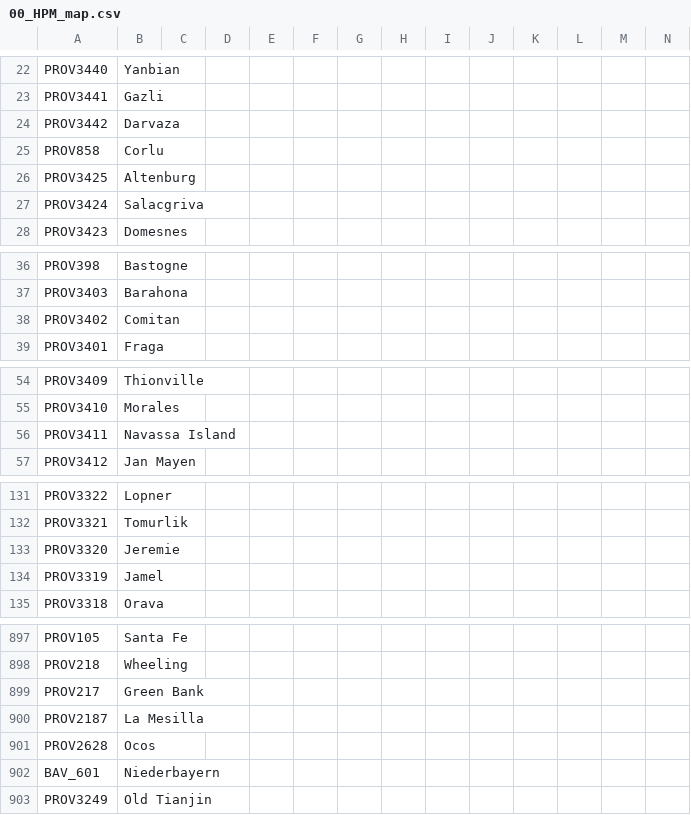
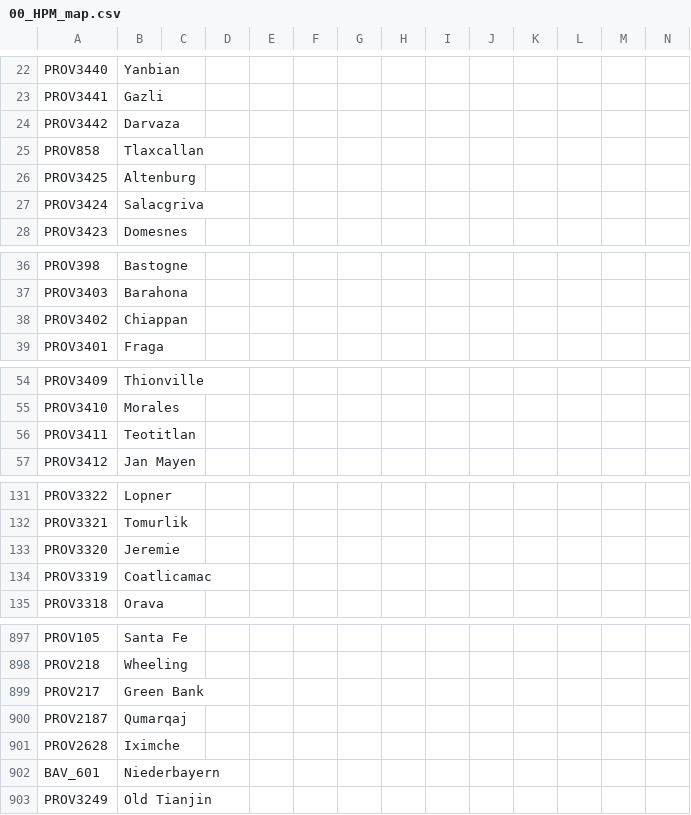
Before and after one commit to Don-Keiser/Kui-Oosel-Saabub, a CSV file: KOS/localisation/00_HPM_map.csv, drawn as a sheet; only a part is shown, gaps mark what is left out; the diff covers the shown part only.

```diff
--- a/KOS/localisation/00_HPM_map.csv
+++ b/KOS/localisation/00_HPM_map.csv
@@ -24,3 +24,3 @@ PROV3441;Gazli;;;;;;;;;;;;;
 PROV3442;Darvaza;;;;;;;;;;;;;
-PROV858;Corlu;;;;;;;;;;;;;
+PROV858;Tlaxcallan;;;;;;;;;;;;;
 PROV3425;Altenburg;;;;;;;;;;;;;
@@ -37,3 +37,3 @@ PROV398;Bastogne;;;;;;;;;;;;;
 PROV3403;Barahona;;;;;;;;;;;;;
-PROV3402;Comitan;;;;;;;;;;;;;
+PROV3402;Chiappan;;;;;;;;;;;;;
 PROV3401;Fraga;;;;;;;;;;;;;
@@ -55,3 +55,3 @@ PROV3409;Thionville;;;;;;;;;;;;;
 PROV3410;Morales;;;;;;;;;;;;;
-PROV3411;Navassa Island;;;;;;;;;;;;;
+PROV3411;Teotitlan;;;;;;;;;;;;;
 PROV3412;Jan Mayen;;;;;;;;;;;;;
@@ -133,3 +133,3 @@ PROV3321;Tomurlik;;;;;;;;;;;;;
 PROV3320;Jeremie;;;;;;;;;;;;;
-PROV3319;Jamel;;;;;;;;;;;;;
+PROV3319;Coatlicamac;;;;;;;;;;;;;
 PROV3318;Orava;;;;;;;;;;;;;
@@ -899,4 +899,4 @@ PROV218;Wheeling;;;;;;;;;;;;;
 PROV217;Green Bank;;;;;;;;;;;;;
-PROV2187;La Mesilla;;;;;;;;;;;;;
-PROV2628;Ocos;;;;;;;;;;;;;
+PROV2187;Qumarqaj;;;;;;;;;;;;;
+PROV2628;Iximche;;;;;;;;;;;;;
 BAV_601;Niederbayern;;;;;;;;;;;;;
```
Also changed, not shown: 6 edited cells elsewhere in this file, KOS/localisation/00_HPM_countries.csv, KOS/localisation/Sitka.csv, 53 other files.
